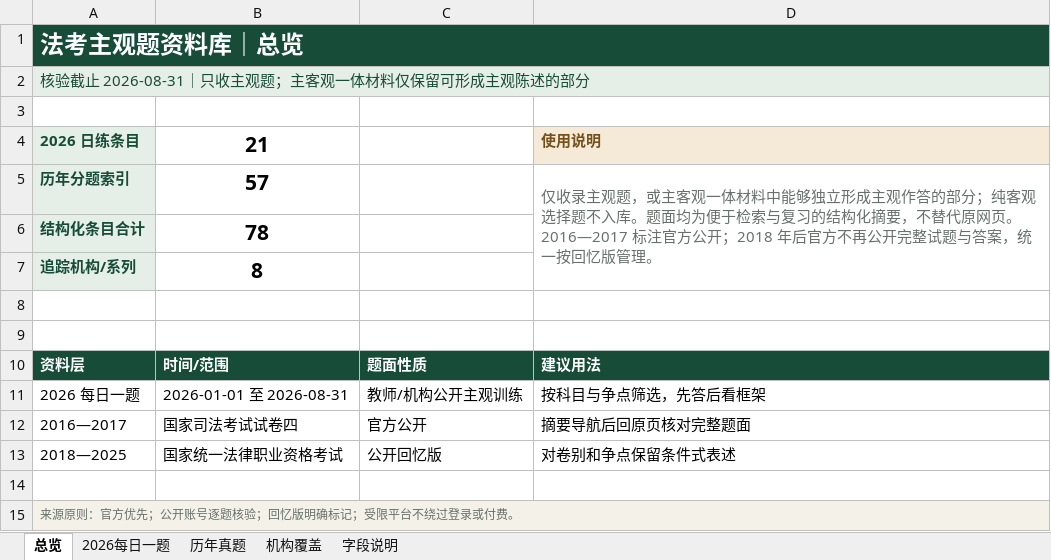
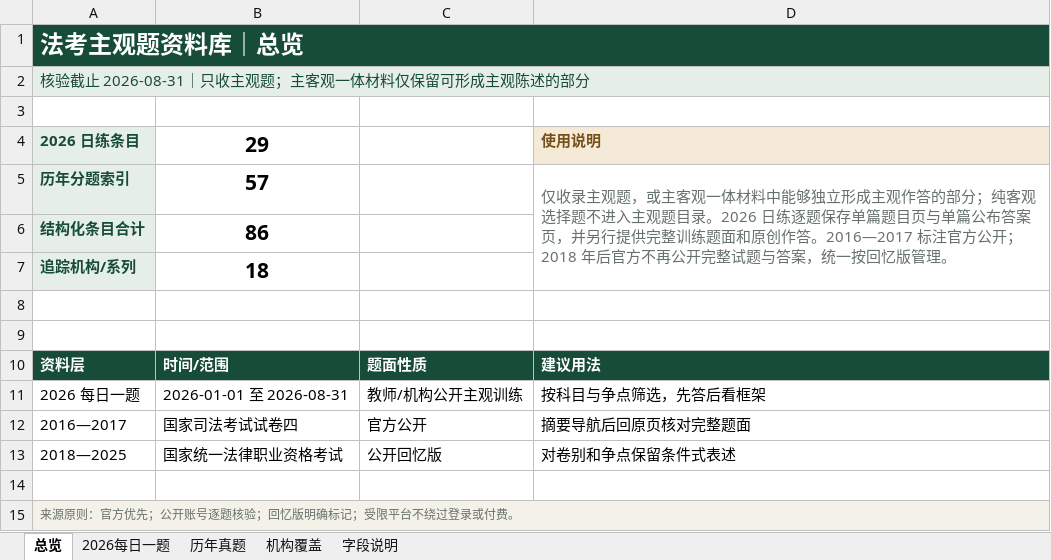
Before and after one commit to zy5120/fakao-subjective-library, an Excel workbook: docs/downloads/法考主观题资料库.xlsx, sheet 总览, drawn as a sheet; values as stored, in another font and other column widths than the file's, no borders; the diff names each change by its address in the sheet, - before the commit and + after, or states it on an @@ line.

```diff
--- a/docs/downloads/法考主观题资料库.xlsx (sheet 总览)
+++ b/docs/downloads/法考主观题资料库.xlsx (sheet 总览)
-B4: 21
+B4: 29
-D5: …选择题不入库。题面均为便于检索与复习的结构化摘要，不替代原网页。2016—2017 标注…
+D5: …选择题不进入主观题目录。2026 日练逐题保存单篇题目页与单篇公布答案页，并另行提供完整训练题面和原创作答。2016—2017 标注…
-B6: 78
+B6: 86
-B7: 8
+B7: 18
```
Also changed, not shown: sheet 2026每日一题, sheet 机构覆盖, sheet 字段说明, output/site/downloads/法考主观题资料库.xlsx, 16 other files.
